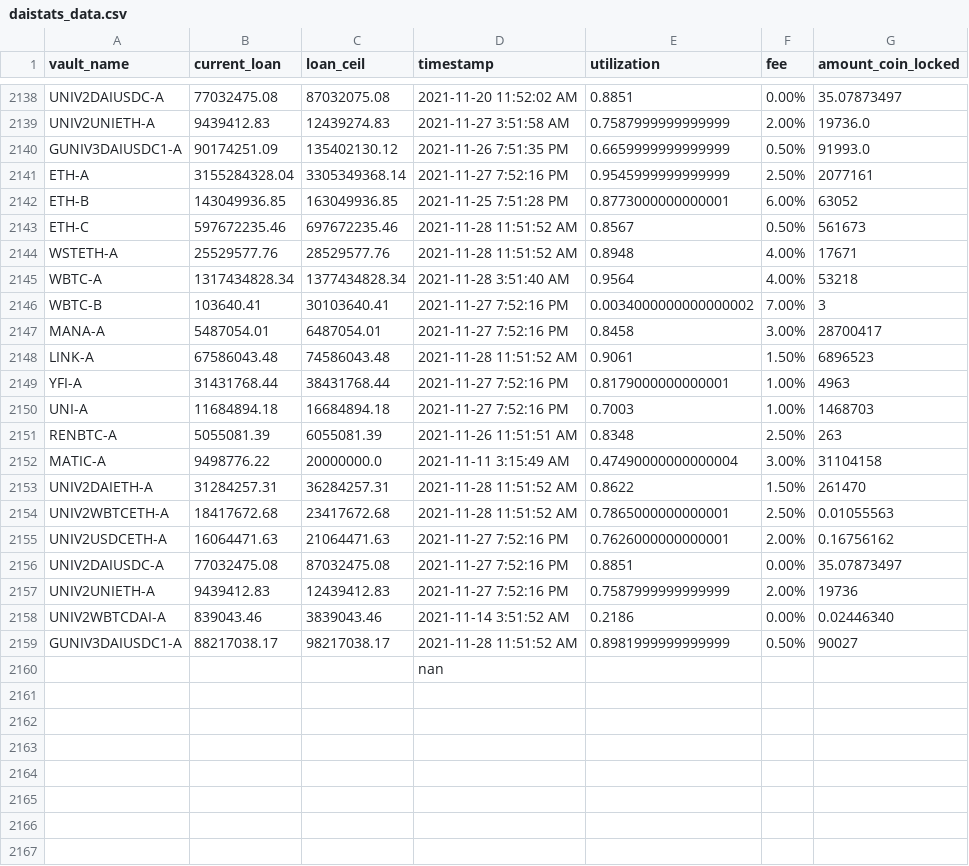
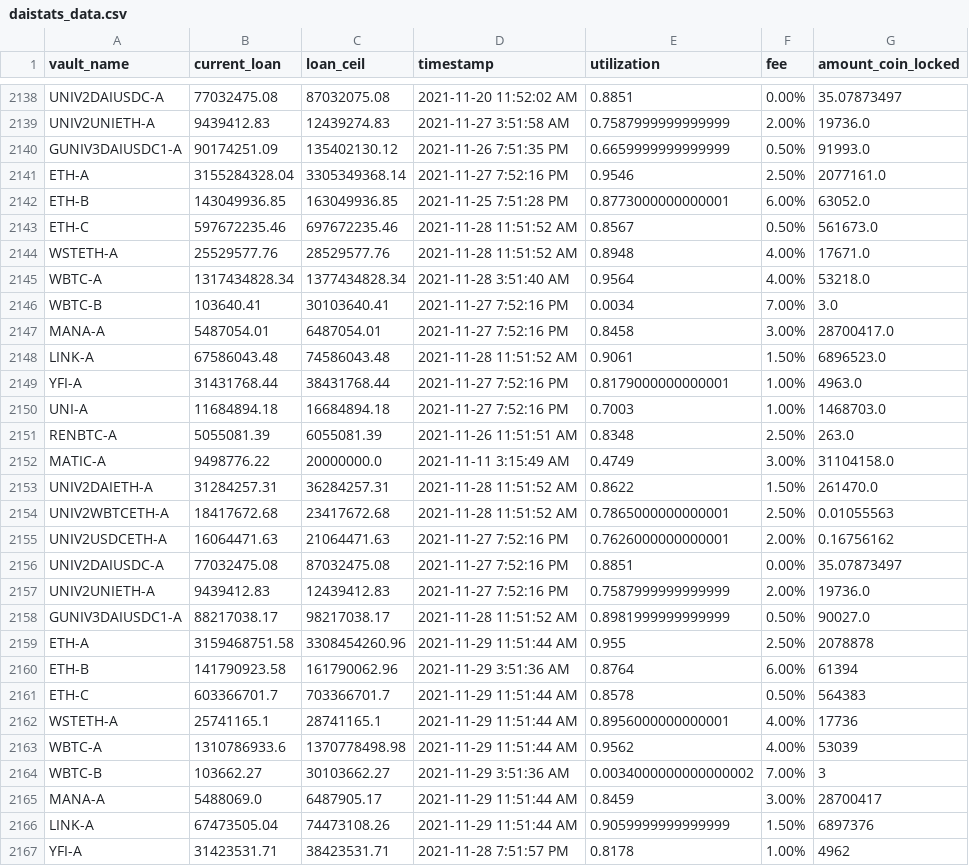
Before and after one commit to geniusnhu/daistats, a CSV file: daistats_data.csv, drawn as a sheet; only a part is shown, gaps mark what is left out; the shorter side is filled out with more unchanged rows; the diff covers the shown part only.

```diff
--- a/daistats_data.csv
+++ b/daistats_data.csv
@@ -2140,15 +2140,15 @@ UNIV2UNIETH-A,9439412.83,12439274.83,2021-11-27 3:51:58 AM,0.7587999999999999,2.
 GUNIV3DAIUSDC1-A,90174251.09,135402130.12,2021-11-26 7:51:35 PM,0.6659999999999999,0.50%,91993.0
-ETH-A,3155284328.04,3305349368.14,2021-11-27 7:52:16 PM,0.9545999999999999,2.50%,2077161
-ETH-B,143049936.85,163049936.85,2021-11-25 7:51:28 PM,0.8773000000000001,6.00%,63052
-ETH-C,597672235.46,697672235.46,2021-11-28 11:51:52 AM,0.8567,0.50%,561673
-WSTETH-A,25529577.76,28529577.76,2021-11-28 11:51:52 AM,0.8948,4.00%,17671
-WBTC-A,1317434828.34,1377434828.34,2021-11-28 3:51:40 AM,0.9564,4.00%,53218
-WBTC-B,103640.41,30103640.41,2021-11-27 7:52:16 PM,0.0034000000000000002,7.00%,3
-MANA-A,5487054.01,6487054.01,2021-11-27 7:52:16 PM,0.8458,3.00%,28700417
-LINK-A,67586043.48,74586043.48,2021-11-28 11:51:52 AM,0.9061,1.50%,6896523
-YFI-A,31431768.44,38431768.44,2021-11-27 7:52:16 PM,0.8179000000000001,1.00%,4963
-UNI-A,11684894.18,16684894.18,2021-11-27 7:52:16 PM,0.7003,1.00%,1468703
-RENBTC-A,5055081.39,6055081.39,2021-11-26 11:51:51 AM,0.8348,2.50%,263
-MATIC-A,9498776.22,20000000.0,2021-11-11 3:15:49 AM,0.47490000000000004,3.00%,31104158
-UNIV2DAIETH-A,31284257.31,36284257.31,2021-11-28 11:51:52 AM,0.8622,1.50%,261470
+ETH-A,3155284328.04,3305349368.14,2021-11-27 7:52:16 PM,0.9546,2.50%,2077161.0
+ETH-B,143049936.85,163049936.85,2021-11-25 7:51:28 PM,0.8773000000000001,6.00%,63052.0
+ETH-C,597672235.46,697672235.46,2021-11-28 11:51:52 AM,0.8567,0.50%,561673.0
+WSTETH-A,25529577.76,28529577.76,2021-11-28 11:51:52 AM,0.8948,4.00%,17671.0
+WBTC-A,1317434828.34,1377434828.34,2021-11-28 3:51:40 AM,0.9564,4.00%,53218.0
+WBTC-B,103640.41,30103640.41,2021-11-27 7:52:16 PM,0.0034,7.00%,3.0
+MANA-A,5487054.01,6487054.01,2021-11-27 7:52:16 PM,0.8458,3.00%,28700417.0
+LINK-A,67586043.48,74586043.48,2021-11-28 11:51:52 AM,0.9061,1.50%,6896523.0
+YFI-A,31431768.44,38431768.44,2021-11-27 7:52:16 PM,0.8179000000000001,1.00%,4963.0
+UNI-A,11684894.18,16684894.18,2021-11-27 7:52:16 PM,0.7003,1.00%,1468703.0
+RENBTC-A,5055081.39,6055081.39,2021-11-26 11:51:51 AM,0.8348,2.50%,263.0
+MATIC-A,9498776.22,20000000.0,2021-11-11 3:15:49 AM,0.4749,3.00%,31104158.0
+UNIV2DAIETH-A,31284257.31,36284257.31,2021-11-28 11:51:52 AM,0.8622,1.50%,261470.0
 UNIV2WBTCETH-A,18417672.68,23417672.68,2021-11-28 11:51:52 AM,0.7865000000000001,2.50%,0.01055563
@@ -2156,4 +2156,12 @@ UNIV2USDCETH-A,16064471.63,21064471.63,2021-11-27 7:52:16 PM,0.7626000000000001,
 UNIV2DAIUSDC-A,77032475.08,87032475.08,2021-11-27 7:52:16 PM,0.8851,0.00%,35.07873497
-UNIV2UNIETH-A,9439412.83,12439412.83,2021-11-27 7:52:16 PM,0.7587999999999999,2.00%,19736
-UNIV2WBTCDAI-A,839043.46,3839043.46,2021-11-14 3:51:52 AM,0.2186,0.00%,0.02446340
-GUNIV3DAIUSDC1-A,88217038.17,98217038.17,2021-11-28 11:51:52 AM,0.8981999999999999,0.50%,90027
+UNIV2UNIETH-A,9439412.83,12439412.83,2021-11-27 7:52:16 PM,0.7587999999999999,2.00%,19736.0
+GUNIV3DAIUSDC1-A,88217038.17,98217038.17,2021-11-28 11:51:52 AM,0.8981999999999999,0.50%,90027.0
+ETH-A,3159468751.58,3308454260.96,2021-11-29 11:51:44 AM,0.955,2.50%,2078878
+ETH-B,141790923.58,161790062.96,2021-11-29 3:51:36 AM,0.8764,6.00%,61394
+ETH-C,603366701.7,703366701.7,2021-11-29 11:51:44 AM,0.8578,0.50%,564383
+WSTETH-A,25741165.1,28741165.1,2021-11-29 11:51:44 AM,0.8956000000000001,4.00%,17736
+WBTC-A,1310786933.6,1370778498.98,2021-11-29 11:51:44 AM,0.9562,4.00%,53039
+WBTC-B,103662.27,30103662.27,2021-11-29 3:51:36 AM,0.0034000000000000002,7.00%,3
+MANA-A,5488069.0,6487905.17,2021-11-29 11:51:44 AM,0.8459,3.00%,28700417
+LINK-A,67473505.04,74473108.26,2021-11-29 11:51:44 AM,0.9059999999999999,1.50%,6897376
+YFI-A,31423531.71,38423531.71,2021-11-28 7:51:57 PM,0.8178,1.00%,4962
```
Also changed, not shown: 10 added rows elsewhere in this file, rich_wallet.csv.
